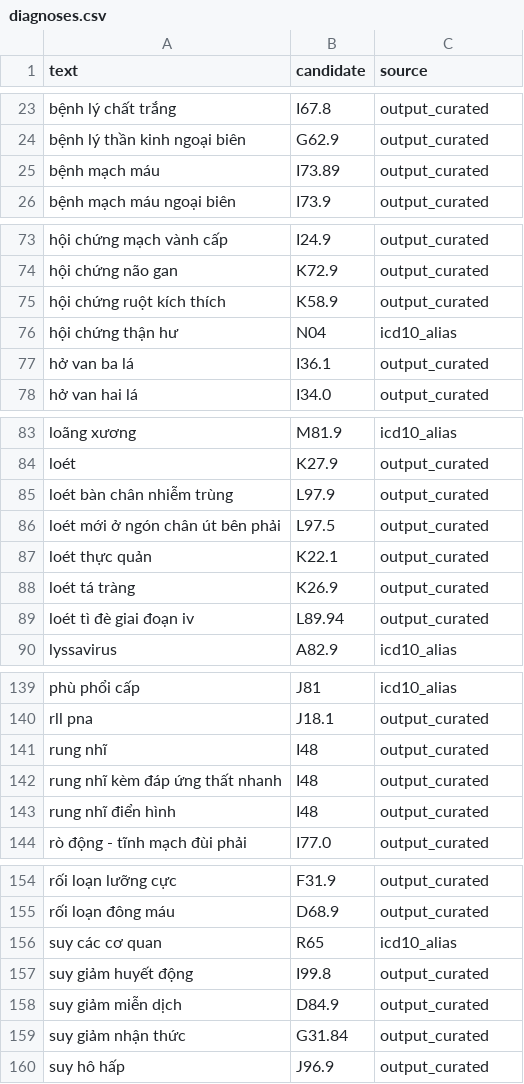
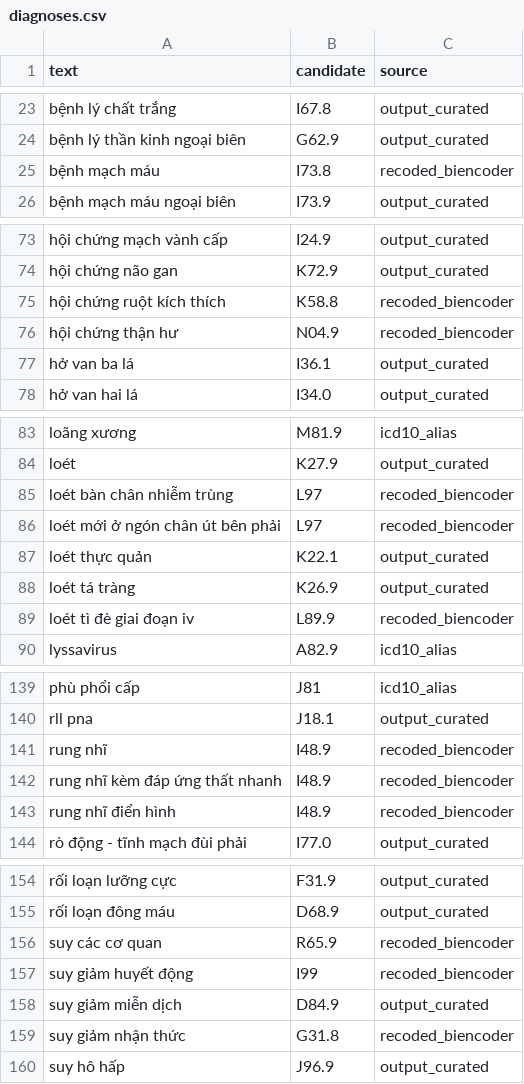
Before and after one commit to Lucy-98/Extract_NLP, a CSV file: data/terminology/diagnoses.csv, drawn as a sheet; only a part is shown, gaps mark what is left out; the diff covers the shown part only.

```diff
--- a/data/terminology/diagnoses.csv
+++ b/data/terminology/diagnoses.csv
@@ -24,3 +24,3 @@ bệnh lý chất trắng,I67.8,output_curated
 bệnh lý thần kinh ngoại biên,G62.9,output_curated
-bệnh mạch máu,I73.89,output_curated
+bệnh mạch máu,I73.8,recoded_biencoder
 bệnh mạch máu ngoại biên,I73.9,output_curated
@@ -74,4 +74,4 @@ hội chứng mạch vành cấp,I24.9,output_curated
 hội chứng não gan,K72.9,output_curated
-hội chứng ruột kích thích,K58.9,output_curated
-hội chứng thận hư,N04,icd10_alias
+hội chứng ruột kích thích,K58.8,recoded_biencoder
+hội chứng thận hư,N04.9,recoded_biencoder
 hở van ba lá,I36.1,output_curated
@@ -84,7 +84,7 @@ loãng xương,M81.9,icd10_alias
 loét,K27.9,output_curated
-loét bàn chân nhiễm trùng,L97.9,output_curated
-loét mới ở ngón chân út bên phải,L97.5,output_curated
+loét bàn chân nhiễm trùng,L97,recoded_biencoder
+loét mới ở ngón chân út bên phải,L97,recoded_biencoder
 loét thực quản,K22.1,output_curated
 loét tá tràng,K26.9,output_curated
-loét tì đè giai đoạn iv,L89.94,output_curated
+loét tì đè giai đoạn iv,L89.9,recoded_biencoder
 lyssavirus,A82.9,icd10_alias
@@ -140,5 +140,5 @@ phù phổi cấp,J81,icd10_alias
 rll pna,J18.1,output_curated
-rung nhĩ,I48,output_curated
-rung nhĩ kèm đáp ứng thất nhanh,I48,output_curated
-rung nhĩ điển hình,I48,output_curated
+rung nhĩ,I48.9,recoded_biencoder
+rung nhĩ kèm đáp ứng thất nhanh,I48.9,recoded_biencoder
+rung nhĩ điển hình,I48.9,recoded_biencoder
 rò động - tĩnh mạch đùi phải,I77.0,output_curated
@@ -155,6 +155,6 @@ rối loạn lưỡng cực,F31.9,output_curated
 rối loạn đông máu,D68.9,output_curated
-suy các cơ quan,R65,icd10_alias
-suy giảm huyết động,I99.8,output_curated
+suy các cơ quan,R65.9,recoded_biencoder
+suy giảm huyết động,I99,recoded_biencoder
 suy giảm miễn dịch,D84.9,output_curated
-suy giảm nhận thức,G31.84,output_curated
+suy giảm nhận thức,G31.8,recoded_biencoder
 suy hô hấp,J96.9,output_curated
```
Also changed, not shown: 22 edited cells elsewhere in this file, 5 other files.
